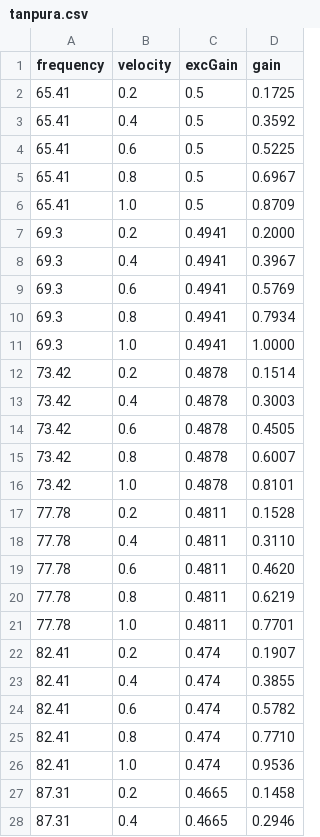
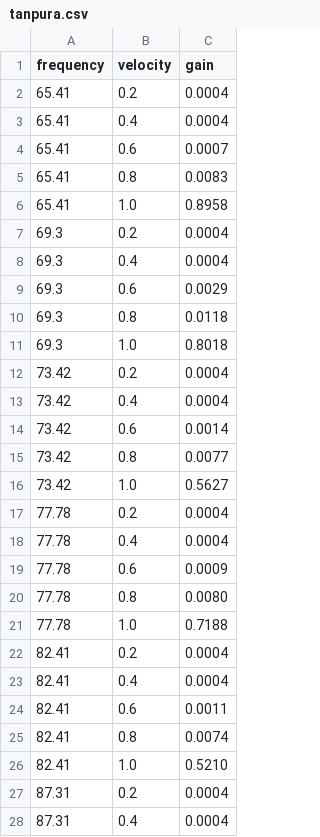
Before and after one commit to shashankkhare/faust_min, a CSV file: assets/dsp/tanpura.csv, drawn as a sheet; only a part is shown; removed rows and columns are numbered as before the commit, all else as after; the diff covers the shown part only; the diff names each change by its address in the sheet, - before the commit and + after, or states it on an @@ line.

Commit message:
Fix Harmonium envelope follower and update Tanpura/Sarod sequencer mix

```diff
--- a/assets/dsp/tanpura.csv
+++ b/assets/dsp/tanpura.csv
-column C (excGain), rows 2-28: 0.5 | 0.5 | 0.5 | 0.5 | 0.5 | 0.4941 | 0.4941 | 0.4941 | 0.4941 | 0.4941 | 0.4878 | 0.4878 | 0.4878 | 0.4878 | 0.4878 | 0.4811 | 0.4811 | 0.4811 | 0.4811 | 0.4811 | 0.474 | 0.474 | 0.474 | 0.474 | 0.474 | 0.4665 | 0.4665
-C2 (gain): 0.1725
+C2 (gain): 0.0004
-C3 (gain): 0.3592
+C3 (gain): 0.0004
-C4 (gain): 0.5225
+C4 (gain): 0.0007
-C5 (gain): 0.6967
+C5 (gain): 0.0083
-C6 (gain): 0.8709
+C6 (gain): 0.8958
-C7 (gain): 0.2000
+C7 (gain): 0.0004
-C8 (gain): 0.3967
+C8 (gain): 0.0004
-C9 (gain): 0.5769
+C9 (gain): 0.0029
-C10 (gain): 0.7934
+C10 (gain): 0.0118
-C11 (gain): 1.0000
+C11 (gain): 0.8018
-C12 (gain): 0.1514
+C12 (gain): 0.0004
-C13 (gain): 0.3003
+C13 (gain): 0.0004
-C14 (gain): 0.4505
+C14 (gain): 0.0014
-C15 (gain): 0.6007
+C15 (gain): 0.0077
-C16 (gain): 0.8101
+C16 (gain): 0.5627
-C17 (gain): 0.1528
+C17 (gain): 0.0004
-C18 (gain): 0.3110
+C18 (gain): 0.0004
-C19 (gain): 0.4620
+C19 (gain): 0.0009
-C20 (gain): 0.6219
+C20 (gain): 0.0080
-C21 (gain): 0.7701
+C21 (gain): 0.7188
-C22 (gain): 0.1907
+C22 (gain): 0.0004
-C23 (gain): 0.3855
+C23 (gain): 0.0004
-C24 (gain): 0.5782
+C24 (gain): 0.0011
-C25 (gain): 0.7710
+C25 (gain): 0.0074
-C26 (gain): 0.9536
+C26 (gain): 0.5210
-C27 (gain): 0.1458
+C27 (gain): 0.0004
-C28 (gain): 0.2946
+C28 (gain): 0.0004
```
Also changed, not shown: 133 edited cells elsewhere in this file, assets/dsp/sarod.csv, 6 other files.
